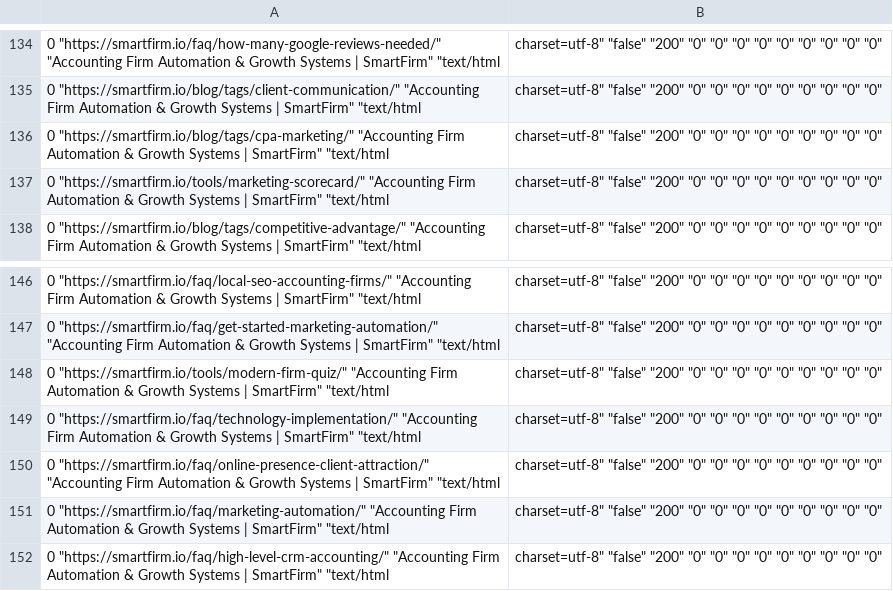
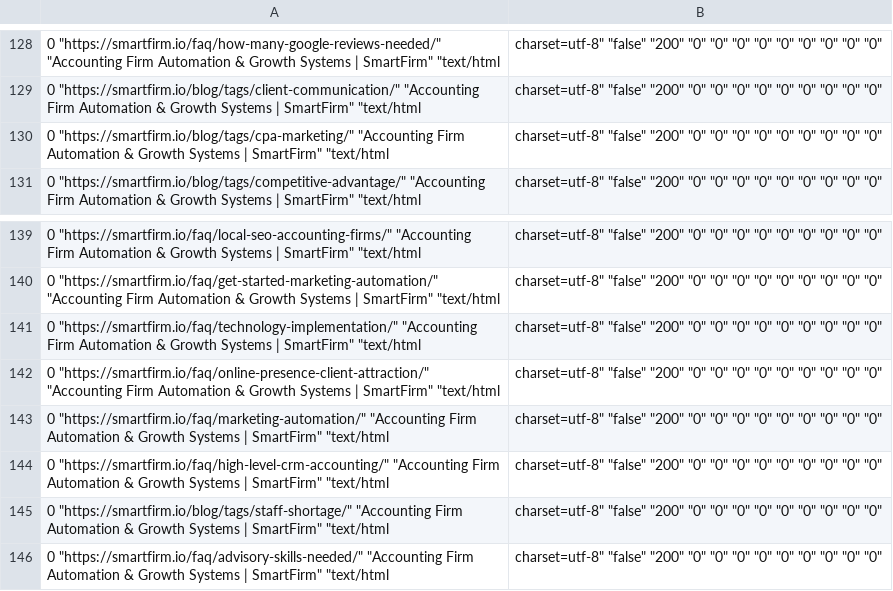
Before and after one commit to ksteele1234/smartfirm-grow-kit-22598, a CSV file: audit_reports/Warning-Orphan_page_(has_no_incoming_internal_links).csv, drawn as a sheet; only a part is shown, gaps mark what is left out; the shorter side is filled out with more unchanged rows; the diff covers the shown part only; the diff names each change by its address in the sheet, - before the commit and + after, or states it on an @@ line.

```diff
--- a/audit_reports/Warning-Orphan_page_(has_no_incoming_internal_links).csv
+++ b/audit_reports/Warning-Orphan_page_(has_no_incoming_internal_links).csv
-row 137: 0 "https://smartfirm.io/tools/marketing-scorecard/" "Accounting Firm Automation & Growth Systems | SmartFirm" "text/html | charset=utf-8" "false" "200" "0" "0" "0" "0" "0" "0" "0" "0" "0"
-row 148: 0 "https://smartfirm.io/tools/modern-firm-quiz/" "Accounting Firm Automation & Growth Systems | SmartFirm" "text/html | charset=utf-8" "false" "200" "0" "0" "0" "0" "0" "0" "0" "0" "0"
```
Also changed, not shown: 6 removed rows elsewhere in this file, audit_reports/Notice-Page_has_links_to_redirect.csv, audit_reports/Notice-Redirected_page_has_no_incoming_internal_links-links.csv, 38 other files.
